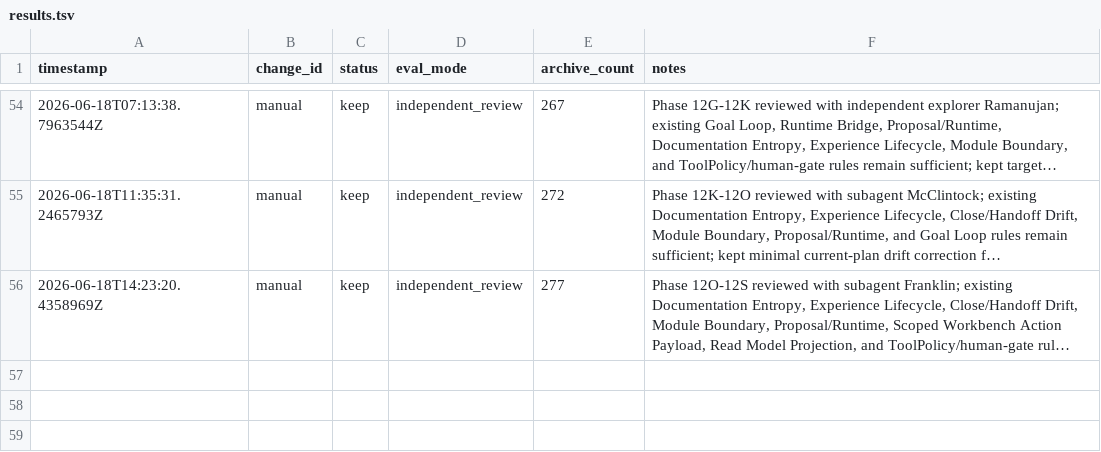
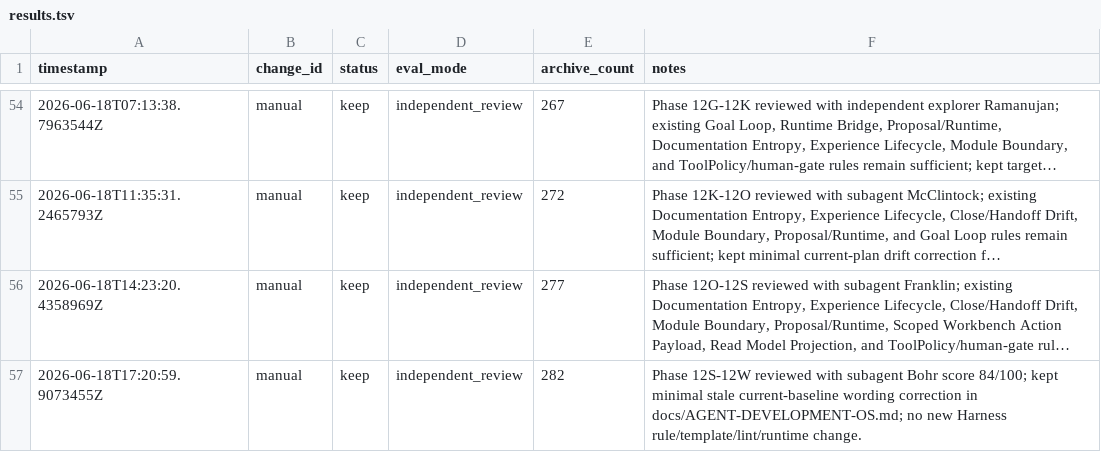
Before and after one commit to qinghui316/agent-harness-orchestrator, a TSV file: harness/evolution/results.tsv, drawn as a sheet; only a part is shown, gaps mark what is left out; long unchanged cells end in …; the diff names each change by its address in the sheet, - before the commit and + after, or states it on an @@ line.

```diff
--- a/harness/evolution/results.tsv
+++ b/harness/evolution/results.tsv
+row 57: 2026-06-18T17:20:59.9073455Z | manual | keep | independent_review | 282 | Phase 12S-12W reviewed with subagent Bohr score 84/100; kept minimal stale current-baseline wording correction in docs/AGENT-DEVELOPMENT-OS.md; no new Harness rule/template/lint/runtime change.
```
Also changed, not shown: 16 other files.
